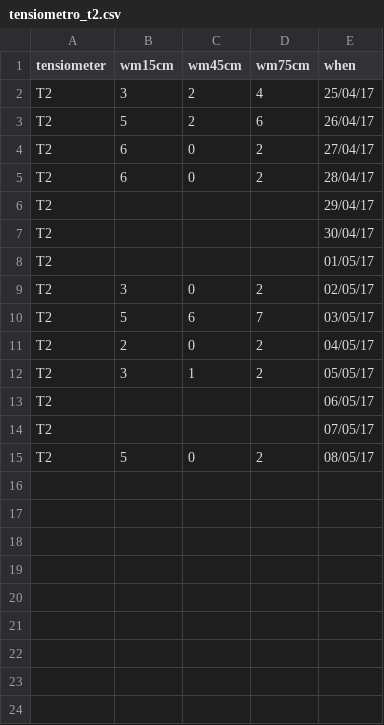
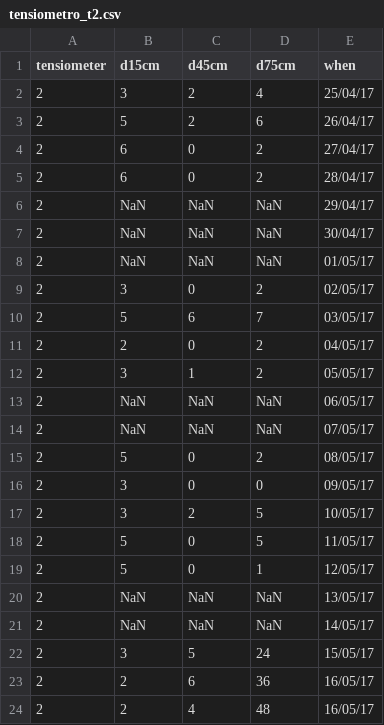
Before and after one commit to nidiascampos/smartgreen, a CSV file: matlab/logs/csv/tensiometros/coco/tensiometro_t2.csv, drawn as a sheet.

```diff
--- a/matlab/logs/csv/tensiometros/coco/tensiometro_t2.csv
+++ b/matlab/logs/csv/tensiometros/coco/tensiometro_t2.csv
@@ -1,15 +1,24 @@
-tensiometer,wm15cm,wm45cm,wm75cm,when
-T2,3,2,4,25/04/17
-T2,5,2,6,26/04/17
-T2,6,0,2,27/04/17
-T2,6,0,2,28/04/17
-T2,,,,29/04/17
-T2,,,,30/04/17
-T2,,,,01/05/17
-T2,3,0,2,02/05/17
-T2,5,6,7,03/05/17
-T2,2,0,2,04/05/17
-T2,3,1,2,05/05/17
-T2,,,,06/05/17
-T2,,,,07/05/17
-T2,5,0,2,08/05/17
+tensiometer,d15cm,d45cm,d75cm,when
+2,3,2,4,25/04/17
+2,5,2,6,26/04/17
+2,6,0,2,27/04/17
+2,6,0,2,28/04/17
+2,NaN,NaN,NaN,29/04/17
+2,NaN,NaN,NaN,30/04/17
+2,NaN,NaN,NaN,01/05/17
+2,3,0,2,02/05/17
+2,5,6,7,03/05/17
+2,2,0,2,04/05/17
+2,3,1,2,05/05/17
+2,NaN,NaN,NaN,06/05/17
+2,NaN,NaN,NaN,07/05/17
+2,5,0,2,08/05/17
+2,3,0,0,09/05/17
+2,3,2,5,10/05/17
+2,5,0,5,11/05/17
+2,5,0,1,12/05/17
+2,NaN,NaN,NaN,13/05/17
+2,NaN,NaN,NaN,14/05/17
+2,3,5,24,15/05/17
+2,2,6,36,16/05/17
+2,2,4,48,16/05/17
```
Also changed, not shown: matlab/logs/csv/tensiometros/coco/tensiometro_t1.csv, matlab/logs/csv/tensiometros/coco/tensiometro_t4.csv, 1 other file.
